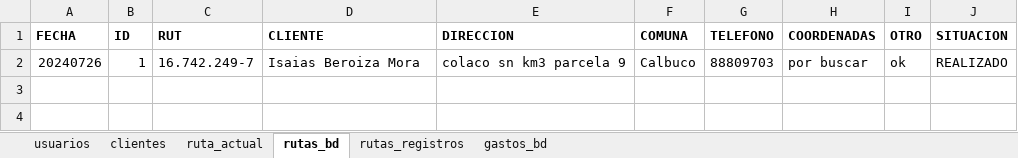
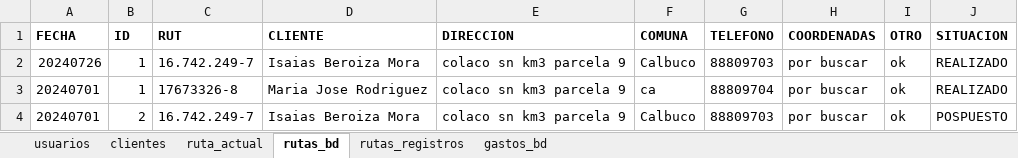
Before and after one commit to Ishovias/mc-ruta-admin, an Excel workbook: bd/mediclean_bd.xlsx, sheet rutas_bd, drawn as a sheet; values as stored, in another font and other column widths than the file's, no borders; the diff names each change by its address in the sheet, - before the commit and + after, or states it on an @@ line.

```diff
--- a/bd/mediclean_bd.xlsx (sheet rutas_bd)
+++ b/bd/mediclean_bd.xlsx (sheet rutas_bd)
+row 3: 20240701 | 1 | 17673326-8 | Maria Jose Rodriguez | colaco sn km3 parcela 9 | ca | 88809704 | por buscar | ok | REALIZADO
+row 4: 20240701 | 2 | 16.742.249-7 | Isaias Beroiza Mora | colaco sn km3 parcela 9 | Calbuco | 88809703 | por buscar | ok | POSPUESTO
```
Also changed, not shown: sheet rutas_registros, 5 other files.
